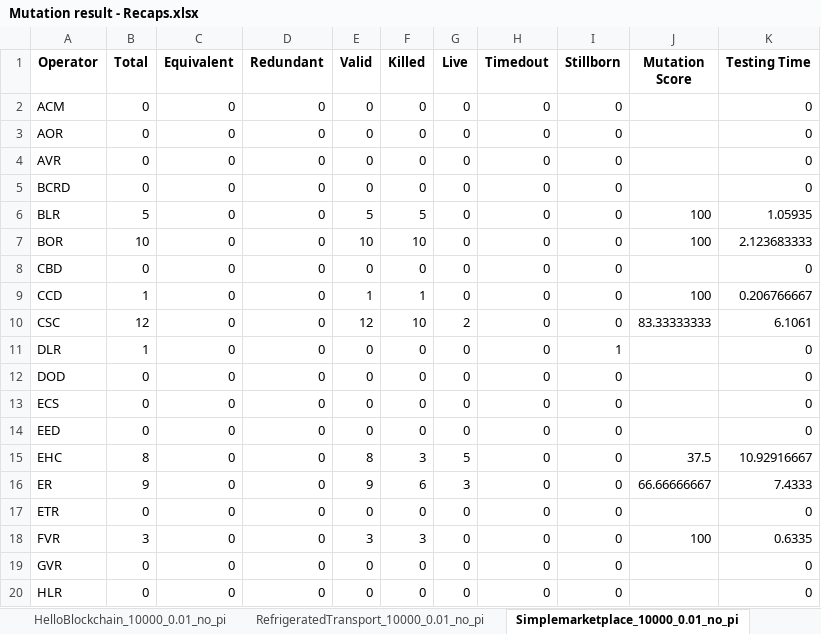
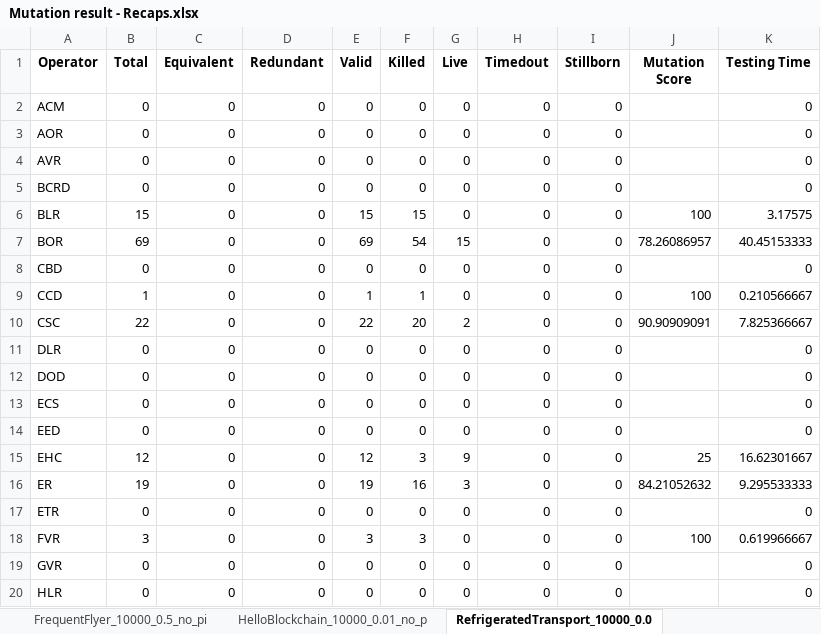
Before and after one commit to loctet/Edam-Studio, an Excel workbook: EXPERIMENT_DATA/Mutation result - Recaps.xlsx, sheet RefrigeratedTransport_10000_0.0, drawn as a sheet; only a part is shown; values as stored, in another font and other column widths than the file's, no borders; the diff covers the shown part only; the diff names each change by its address in the sheet, - before the commit and + after, or states it on an @@ line.

```diff
--- a/EXPERIMENT_DATA/Mutation result - Recaps.xlsx (sheet RefrigeratedTransport_10000_0.0)
+++ b/EXPERIMENT_DATA/Mutation result - Recaps.xlsx (sheet RefrigeratedTransport_10000_0.0)
-sheet tab: RefrigeratedTransport_10000_0.01_no_pi
+sheet tab: HelloBlockchain_10000_0.01_no_p
-sheet tab: Simplemarketplace_10000_0.01_no_pi
+sheet tab: RefrigeratedTransport_10000_0.0
-sheet tab: HelloBlockchain_10000_0.01_no_pi
-B6 (Total): 5
+B6 (Total): 15
-E6 (Valid): 5
+E6 (Valid): 15
-F6 (Killed): 5
+F6 (Killed): 15
-K6 (Testing Time): 1.05935
+K6 (Testing Time): 3.17575
-B7 (Total): 10
+B7 (Total): 69
-E7 (Valid): 10
+E7 (Valid): 69
-F7 (Killed): 10
+F7 (Killed): 54
-G7 (Live): 0
+G7 (Live): 15
-J7 (Mutation Score): 100
+J7 (Mutation Score): 78.26086957
-K7 (Testing Time): 2.123683333
+K7 (Testing Time): 40.45153333
-K9 (Testing Time): 0.206766667
+K9 (Testing Time): 0.210566667
-B10 (Total): 12
+B10 (Total): 22
-E10 (Valid): 12
+E10 (Valid): 22
-F10 (Killed): 10
+F10 (Killed): 20
-J10 (Mutation Score): 83.33333333
+J10 (Mutation Score): 90.90909091
-K10 (Testing Time): 6.1061
+K10 (Testing Time): 7.825366667
-B11 (Total): 1
+B11 (Total): 0
-I11 (Stillborn): 1
+I11 (Stillborn): 0
-B15 (Total): 8
+B15 (Total): 12
-E15 (Valid): 8
+E15 (Valid): 12
-G15 (Live): 5
+G15 (Live): 9
-J15 (Mutation Score): 37.5
+J15 (Mutation Score): 25
-K15 (Testing Time): 10.92916667
+K15 (Testing Time): 16.62301667
-B16 (Total): 9
+B16 (Total): 19
-E16 (Valid): 9
+E16 (Valid): 19
-F16 (Killed): 6
+F16 (Killed): 16
-J16 (Mutation Score): 66.66666667
+J16 (Mutation Score): 84.21052632
-K16 (Testing Time): 7.4333
+K16 (Testing Time): 9.295533333
-K18 (Testing Time): 0.6335
+K18 (Testing Time): 0.619966667
```
Also changed, not shown: 21 edited cells elsewhere in this sheet, sheet HelloBlockchain_10000_0.01_no_p, sheet Recap, sheet Simplemarketplace_10000_0.01_no, sheet WalletContract_10000_0.01_no_pi, sheet DefectiveCounter_10000_0.01_no_, sheet DefectiveCounter_10000_0.5_no_p, 7 more sheets, other sheet tabs, 4 other files.
